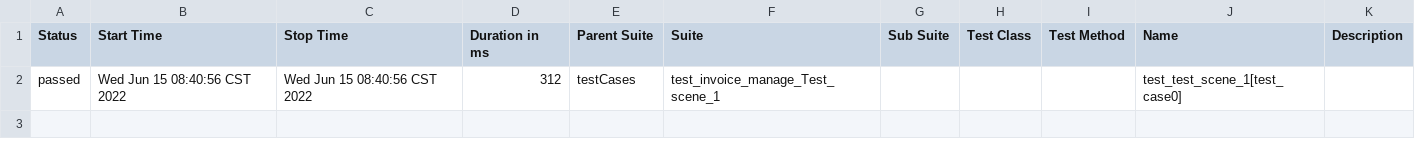
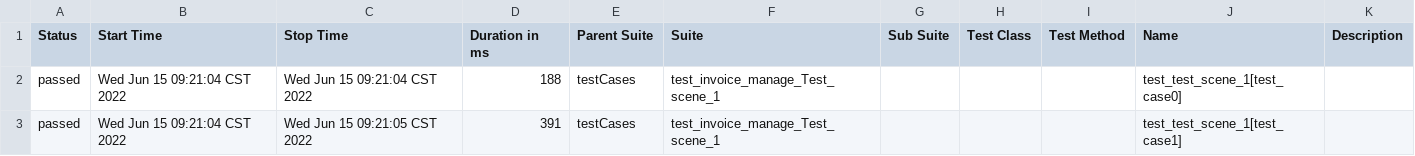
Before and after one commit to muzili0903/APIframework, a CSV file: reports/html/data/suites.csv, drawn as a sheet.

```diff
--- a/reports/html/data/suites.csv
+++ b/reports/html/data/suites.csv
@@ -1,2 +1,3 @@
 "Status","Start Time","Stop Time","Duration in ms","Parent Suite","Suite","Sub Suite","Test Class","Test Method","Name","Description"
-"passed","Wed Jun 15 08:40:56 CST 2022","Wed Jun 15 08:40:56 CST 2022","312","testCases","test_invoice_manage_Test_scene_1","","","","test_test_scene_1[test_case0]",""
+"passed","Wed Jun 15 09:21:04 CST 2022","Wed Jun 15 09:21:04 CST 2022","188","testCases","test_invoice_manage_Test_scene_1","","","","test_test_scene_1[test_case0]",""
+"passed","Wed Jun 15 09:21:04 CST 2022","Wed Jun 15 09:21:05 CST 2022","391","testCases","test_invoice_manage_Test_scene_1","","","","test_test_scene_1[test_case1]",""
```
Also changed, not shown: 50 other files.
